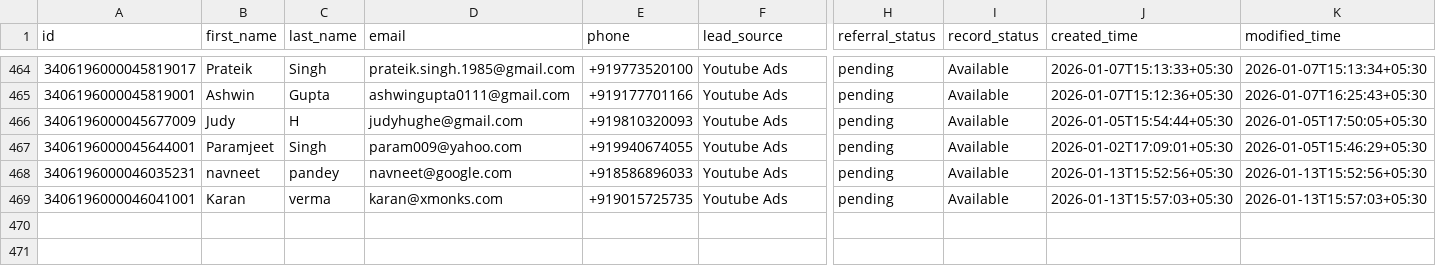
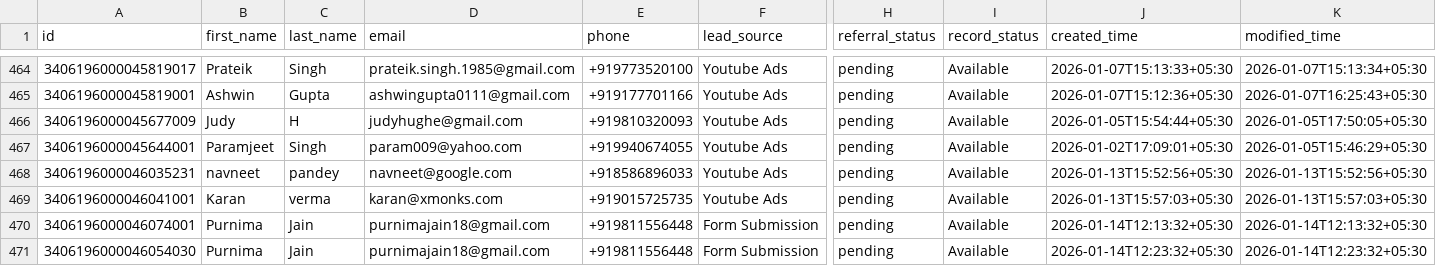
Before and after one commit to navneet-xmonks/leads, a CSV file: erickson_leads.csv, drawn as a sheet; only a part is shown, gaps mark what is left out; rows hold the shown columns only; the diff names each change by its address in the sheet, - before the commit and + after, or states it on an @@ line.

```diff
--- a/erickson_leads.csv
+++ b/erickson_leads.csv
+row 470: 3406196000046074001 | Purnima | Jain | purnimajain18@gmail.com | +919811556448 | Form Submission | pending | Available | 2026-01-14T12:13:32+05:30 | 2026-01-14T12:13:32+05:30
+row 471: 3406196000046054030 | Purnima | Jain | purnimajain18@gmail.com | +919811556448 | Form Submission | pending | Available | 2026-01-14T12:23:32+05:30 | 2026-01-14T12:23:32+05:30
```
Also changed, not shown: 3 other files.
